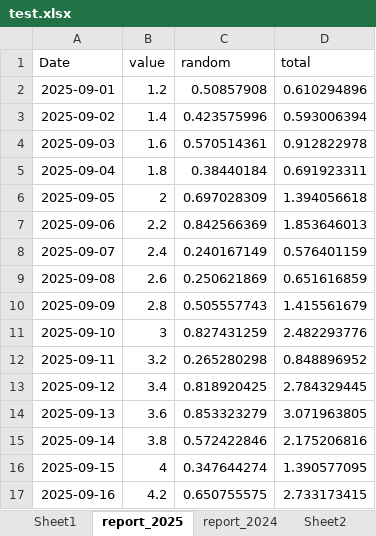
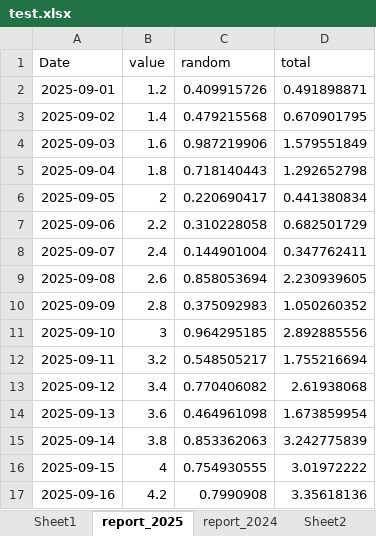
Before and after one commit to celine-eu/tap-spreadsheets, an Excel workbook: data/test.xlsx, sheet report_2025, drawn as a sheet; only a part is shown; values as stored, in another font and other column widths than the file's, no borders; the diff covers the shown part only; the diff names each change by its address in the sheet, - before the commit and + after, or states it on an @@ line.

```diff
--- a/data/test.xlsx (sheet report_2025)
+++ b/data/test.xlsx (sheet report_2025)
-C2 (random): 0.50857908
+C2 (random): 0.409915726
-D2 (total): 0.610294896
+D2 (total): 0.491898871
-C3 (random): 0.423575996
+C3 (random): 0.479215568
-D3 (total): 0.593006394
+D3 (total): 0.670901795
-C4 (random): 0.570514361
+C4 (random): 0.987219906
-D4 (total): 0.912822978
+D4 (total): 1.579551849
-C5 (random): 0.38440184
+C5 (random): 0.718140443
-D5 (total): 0.691923311
+D5 (total): 1.292652798
-C6 (random): 0.697028309
+C6 (random): 0.220690417
-D6 (total): 1.394056618
+D6 (total): 0.441380834
-C7 (random): 0.842566369
+C7 (random): 0.310228058
-D7 (total): 1.853646013
+D7 (total): 0.682501729
-C8 (random): 0.240167149
+C8 (random): 0.144901004
-D8 (total): 0.576401159
+D8 (total): 0.347762411
-C9 (random): 0.250621869
+C9 (random): 0.858053694
-D9 (total): 0.651616859
+D9 (total): 2.230939605
-C10 (random): 0.505557743
+C10 (random): 0.375092983
-D10 (total): 1.415561679
+D10 (total): 1.050260352
-C11 (random): 0.827431259
+C11 (random): 0.964295185
-D11 (total): 2.482293776
+D11 (total): 2.892885556
-C12 (random): 0.265280298
+C12 (random): 0.548505217
-D12 (total): 0.848896952
+D12 (total): 1.755216694
-C13 (random): 0.818920425
+C13 (random): 0.770406082
-D13 (total): 2.784329445
+D13 (total): 2.61938068
-C14 (random): 0.853323279
+C14 (random): 0.464961098
-D14 (total): 3.071963805
+D14 (total): 1.673859954
-C15 (random): 0.572422846
+C15 (random): 0.853362063
-D15 (total): 2.175206816
+D15 (total): 3.242775839
-C16 (random): 0.347644274
+C16 (random): 0.754930555
-D16 (total): 1.390577095
+D16 (total): 3.01972222
-C17 (random): 0.650755575
+C17 (random): 0.7990908
-D17 (total): 2.733173415
+D17 (total): 3.35618136
```
Also changed, not shown: 16 edited cells elsewhere in this sheet, sheet Sheet2, sheet Sheet1, sheet report_2024, 3 other files.
